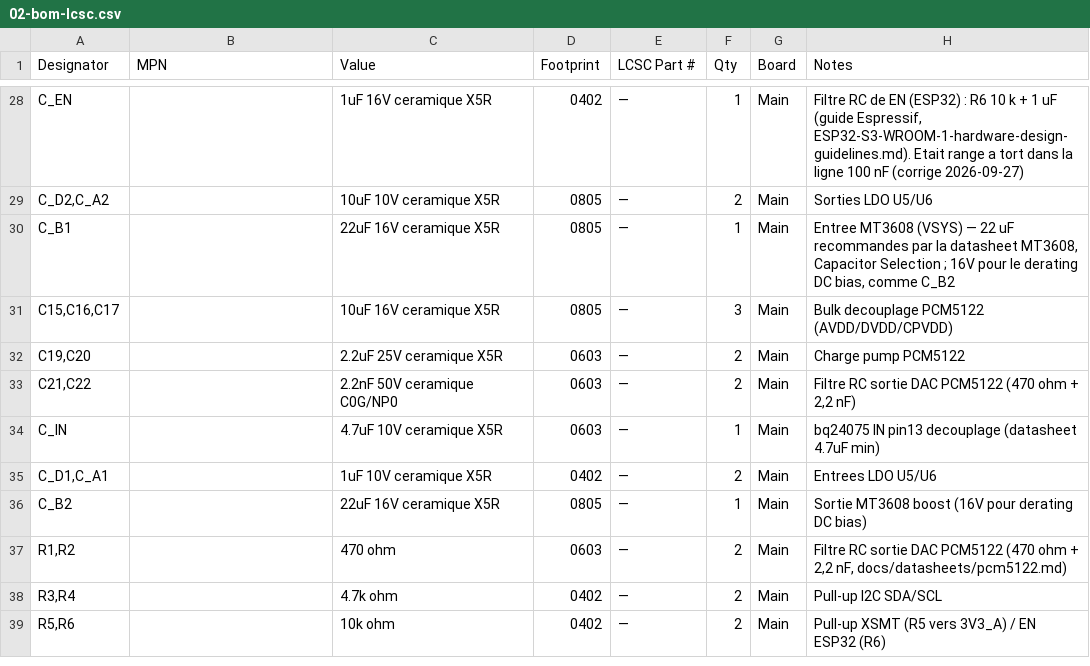
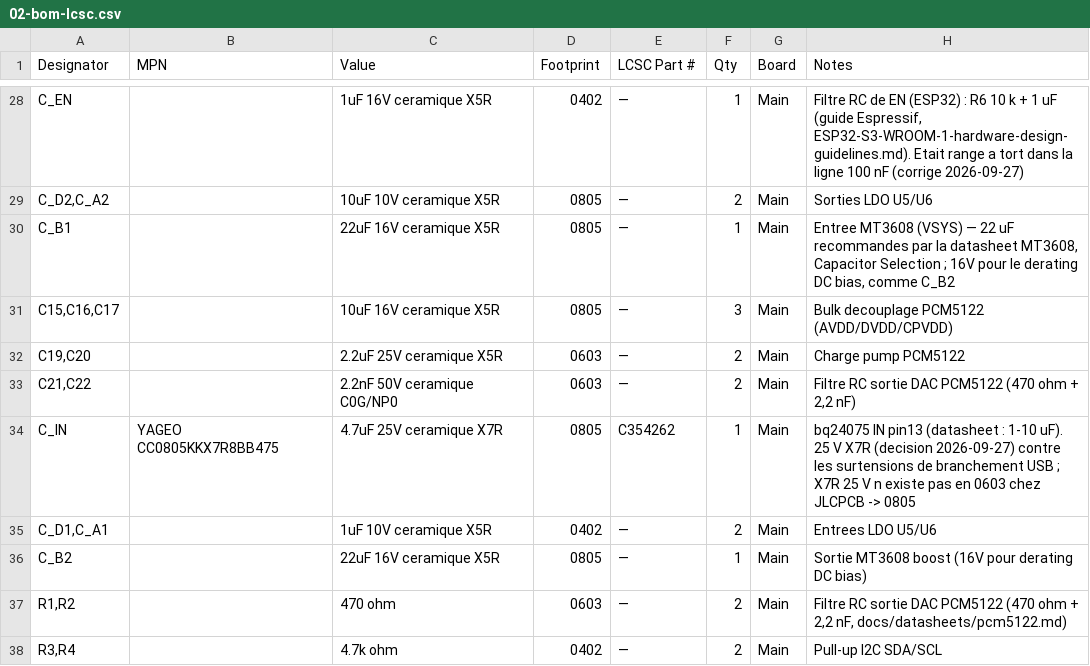
Before and after one commit to GillesClerc/blackbox, a CSV file: hardware/main/BOM/02-bom-lcsc.csv, drawn as a sheet; only a part is shown, gaps mark what is left out; the shorter side is filled out with more unchanged rows.

Commit message:
power: C_IN 4,7 uF 25 V X7R 0805 (YAGEO C354262), au lieu de 10 V 0603

```diff
--- a/hardware/main/BOM/02-bom-lcsc.csv
+++ b/hardware/main/BOM/02-bom-lcsc.csv
@@ -33,3 +33,3 @@ C_B1,,22uF 16V ceramique X5R,0805,—,1,Main,"Entree MT3608 (VSYS) — 22 uF rec
 "C21,C22",,2.2nF 50V ceramique C0G/NP0,0603,—,2,Main,"Filtre RC sortie DAC PCM5122 (470 ohm + 2,2 nF)"
-C_IN,,4.7uF 10V ceramique X5R,0603,—,1,Main,bq24075 IN pin13 decouplage (datasheet 4.7uF min)
+C_IN,YAGEO CC0805KKX7R8BB475,4.7uF 25V ceramique X7R,0805,C354262,1,Main,bq24075 IN pin13 (datasheet : 1-10 uF). 25 V X7R (decision 2026-09-27) contre les surtensions de branchement USB ; X7R 25 V n existe pas en 0603 chez JLCPCB -> 0805
 "C_D1,C_A1",,1uF 10V ceramique X5R,0402,—,2,Main,Entrees LDO U5/U6
```
Also changed, not shown: 2 other files.
